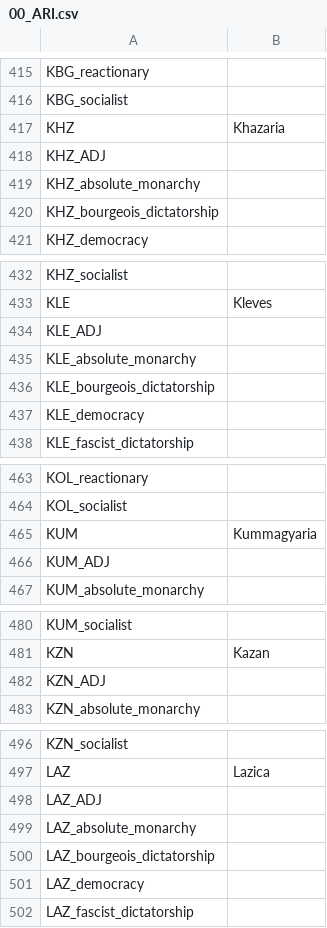
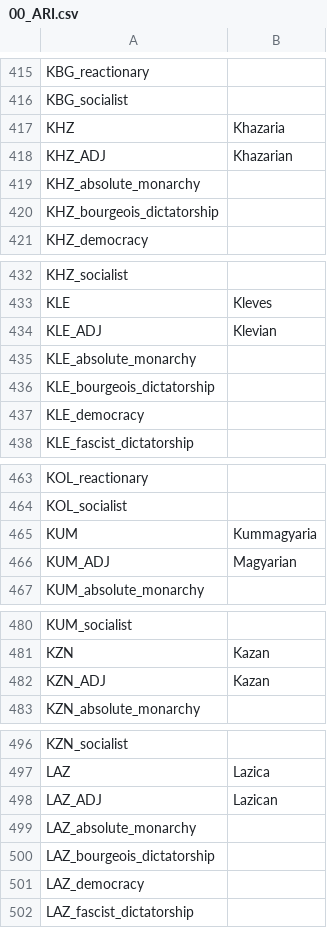
Before and after one commit to Cynic2201/Roma-Invicta-Vic-2, a CSV file: HPMRI/localisation/00_ARI.csv, drawn as a sheet; only a part is shown, gaps mark what is left out; the diff covers the shown part only.

```diff
--- a/HPMRI/localisation/00_ARI.csv
+++ b/HPMRI/localisation/00_ARI.csv
@@ -417,3 +417,3 @@ KBG_socialist;;
 KHZ;Khazaria;
-KHZ_ADJ;;
+KHZ_ADJ;Khazarian;
 KHZ_absolute_monarchy;;
@@ -433,3 +433,3 @@ KHZ_socialist;;
 KLE;Kleves;
-KLE_ADJ;;
+KLE_ADJ;Klevian;
 KLE_absolute_monarchy;;
@@ -465,3 +465,3 @@ KOL_socialist;;
 KUM;Kummagyaria;
-KUM_ADJ;;
+KUM_ADJ;Magyarian;
 KUM_absolute_monarchy;;
@@ -481,3 +481,3 @@ KUM_socialist;;
 KZN;Kazan;
-KZN_ADJ;;
+KZN_ADJ;Kazan;
 KZN_absolute_monarchy;;
@@ -497,3 +497,3 @@ KZN_socialist;;
 LAZ;Lazica;
-LAZ_ADJ;;
+LAZ_ADJ;Lazican;
 LAZ_absolute_monarchy;;
```
Also changed, not shown: 15 edited cells elsewhere in this file, 15 other files.
